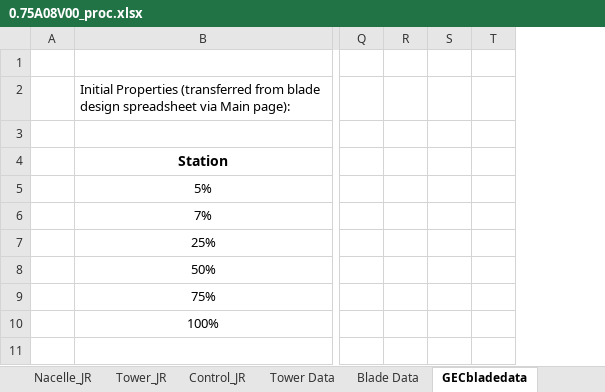
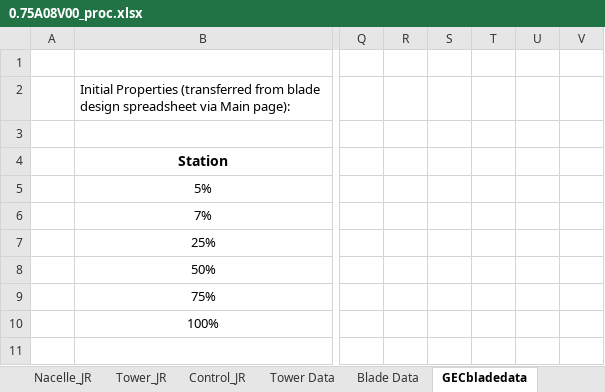
Before and after one commit to jennirinker/dissertation, an Excel workbook: FAST_models/WindPACT/excel_proc/turbines/0.75A08V00_proc.xlsx, sheet GECbladedata, drawn as a sheet; only a part is shown, gaps mark what is left out; values as stored, in another font and other column widths than the file's, no borders; charts and pictures not drawn; the diff names each change by its address in the sheet, - before the commit and + after, or states it on an @@ line.

```diff
--- a/FAST_models/WindPACT/excel_proc/turbines/0.75A08V00_proc.xlsx (sheet GECbladedata)
+++ b/FAST_models/WindPACT/excel_proc/turbines/0.75A08V00_proc.xlsx (sheet GECbladedata)
+column U, empty
+column V, empty
```
Also changed, not shown: sheet Blades_JR, sheet Tower_JR, sheet Nacelle_JR, sheet Control_JR, sheet GECtwrdata, sheet Main Page, other sheet tabs, charts or pictures, 33 other files.
